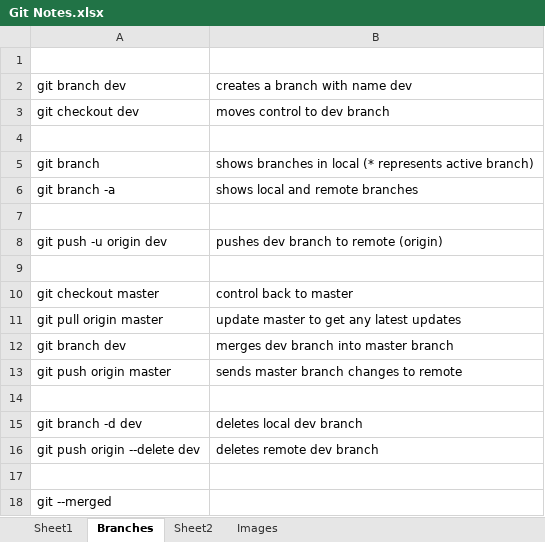
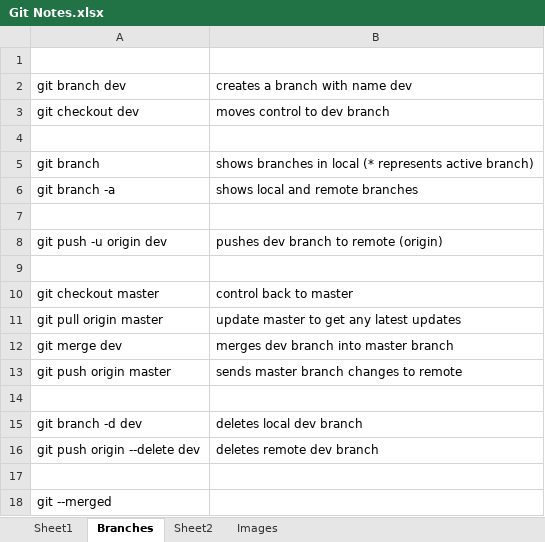
Before and after one commit to maganti99/DotNet_Notes, an Excel workbook: Git/Git Notes.xlsx, sheet Branches, drawn as a sheet; values as stored, in another font and other column widths than the file's, no borders; the diff names each change by its address in the sheet, - before the commit and + after, or states it on an @@ line.

Commit message:
change to inlcude merge

```diff
--- a/Git/Git Notes.xlsx (sheet Branches)
+++ b/Git/Git Notes.xlsx (sheet Branches)
-A12: git branch dev
+A12: git merge dev
```
